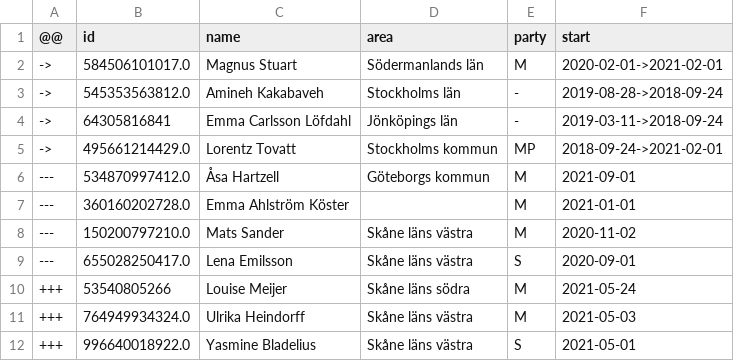
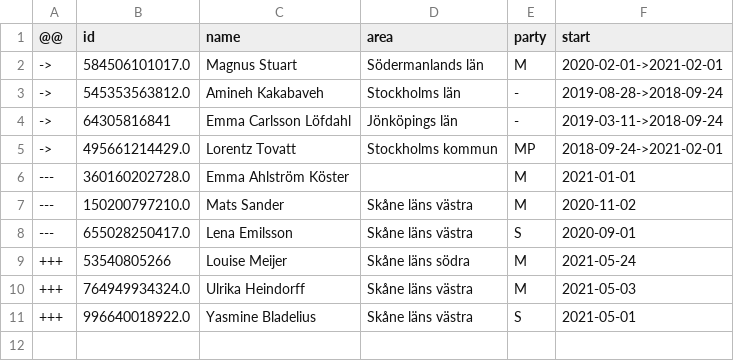
Before and after one commit to every-politician-scrapers/sweden-riksdag-api-current, a CSV file: data/diff.csv, drawn as a sheet.

```diff
--- a/data/diff.csv
+++ b/data/diff.csv
@@ -5,3 +5,2 @@
 ->,495661214429.0,Lorentz Tovatt,Stockholms kommun,MP,2018-09-24->2021-02-01
----,534870997412.0,Åsa Hartzell,Göteborgs kommun,M,2021-09-01
 ---,360160202728.0,Emma Ahlström Köster,,M,2021-01-01
```
Also changed, not shown: data/wikidata.csv.
